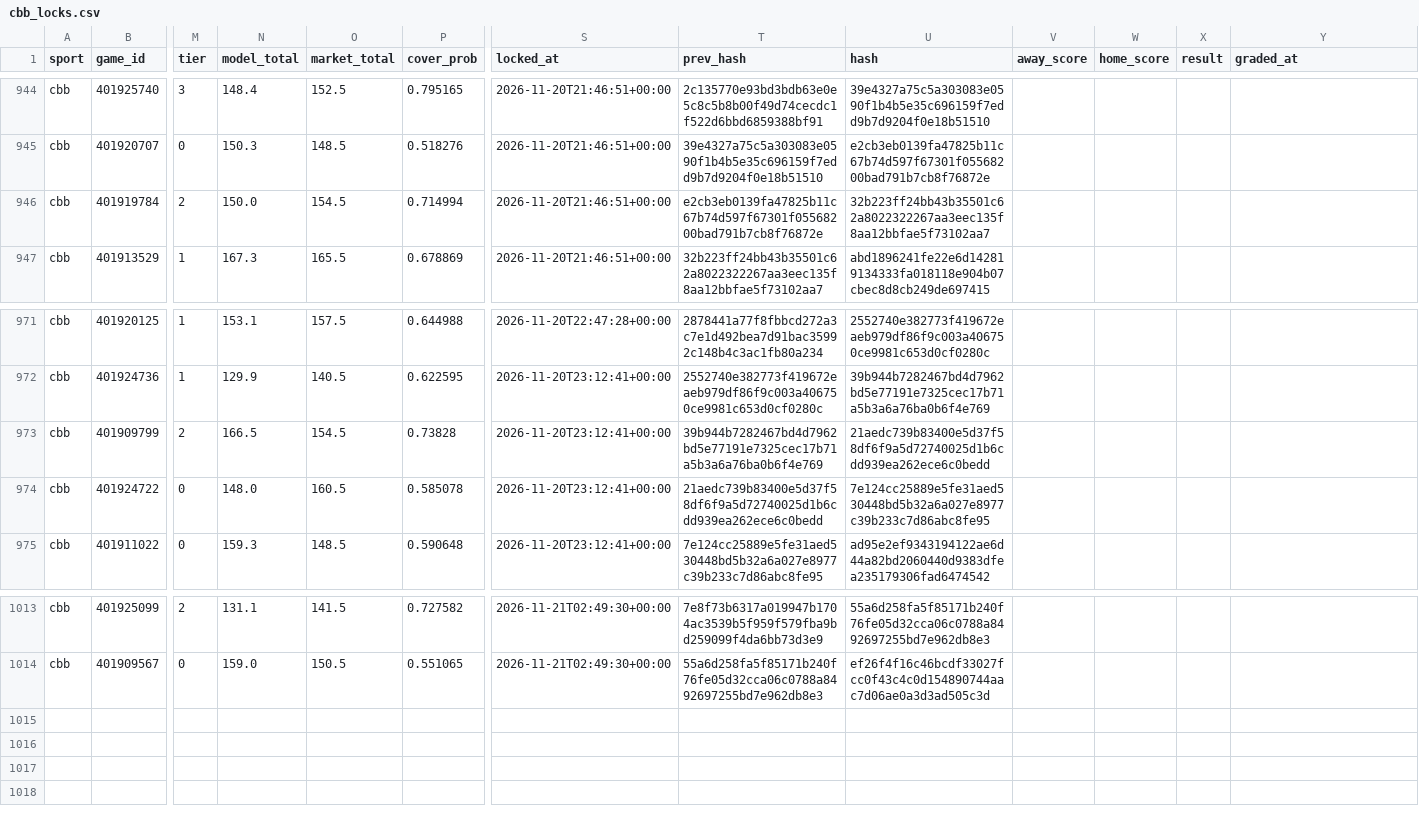
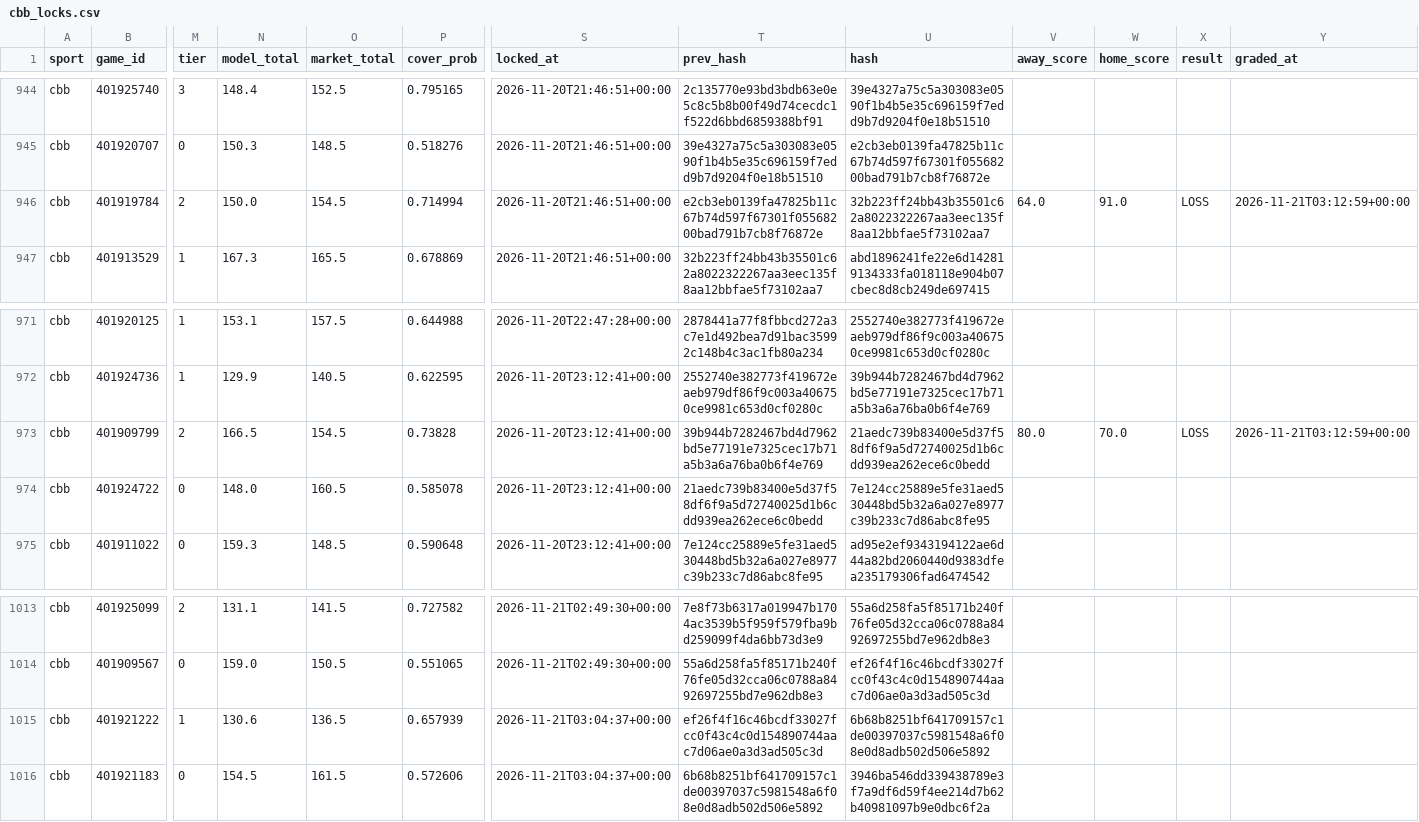
Before and after one commit to Seed808/theesness-data, a CSV file: model/ledger/cbb_locks.csv, drawn as a sheet; only a part is shown, gaps mark what is left out; rows hold the shown columns only; the diff names each change by its address in the sheet, - before the commit and + after, or states it on an @@ line.

Commit message:
picks: 2026-11-21T03:14Z

```diff
--- a/model/ledger/cbb_locks.csv
+++ b/model/ledger/cbb_locks.csv
-V946 (away_score): (empty)
+V946 (away_score): 64.0
-W946 (home_score): (empty)
+W946 (home_score): 91.0
-X946 (result): (empty)
+X946 (result): LOSS
-Y946 (graded_at): (empty)
+Y946 (graded_at): 2026-11-21T03:12:59+00:00
-V973 (away_score): (empty)
+V973 (away_score): 80.0
-W973 (home_score): (empty)
+W973 (home_score): 70.0
-X973 (result): (empty)
+X973 (result): LOSS
-Y973 (graded_at): (empty)
+Y973 (graded_at): 2026-11-21T03:12:59+00:00
+row 1015: cbb | 401921222 | 1 | 130.6 | 136.5 | 0.657939 | 2026-11-21T03:04:37+00:00 | ef26f4f16c46bcdf33027fcc0f43c4c0d154890744aac7d06ae0a3d3ad505c3d | 6b68b8251bf641709157c1de00397037c5981548a6f08e0d8adb502d506e5892
+row 1016: cbb | 401921183 | 0 | 154.5 | 161.5 | 0.572606 | 2026-11-21T03:04:37+00:00 | 6b68b8251bf641709157c1de00397037c5981548a6f08e0d8adb502d506e5892 | 3946ba546dd339438789e3f7a9df6d59f4ee214d7b62b40981097b9e0dbc6f2a
```
Also changed, not shown: model/ledger/cbb_locks_voids.csv, model/ledger/firstline_cbb.csv, 27 other files.
